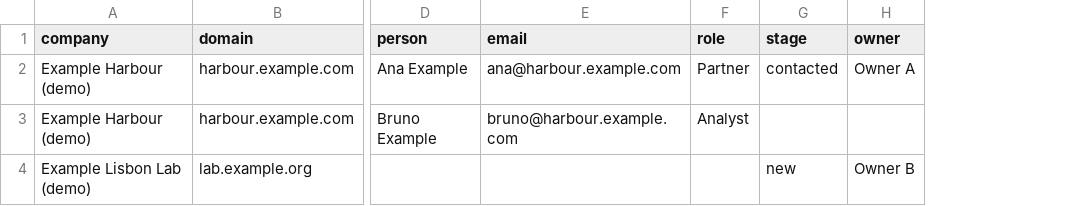
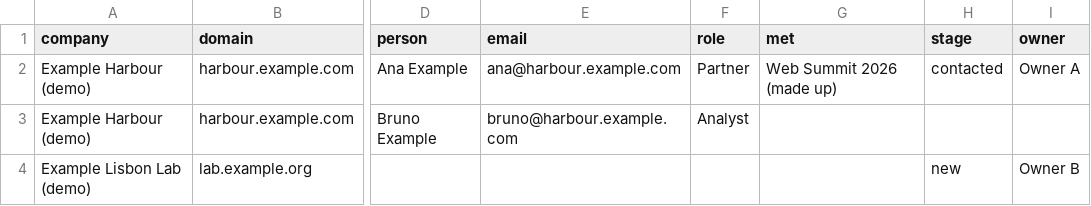
Before and after one commit to SovereignWebsite/Site__Tool__CRM, a CSV file: site/app/template.csv, drawn as a sheet; only a part is shown, gaps mark what is left out; the diff names each change by its address in the sheet, - before the commit and + after, or states it on an @@ line.

```diff
--- a/site/app/template.csv
+++ b/site/app/template.csv
+column G (met), row 2: Web Summit 2026 (made up)
```
Also changed, not shown: 2 other files.
